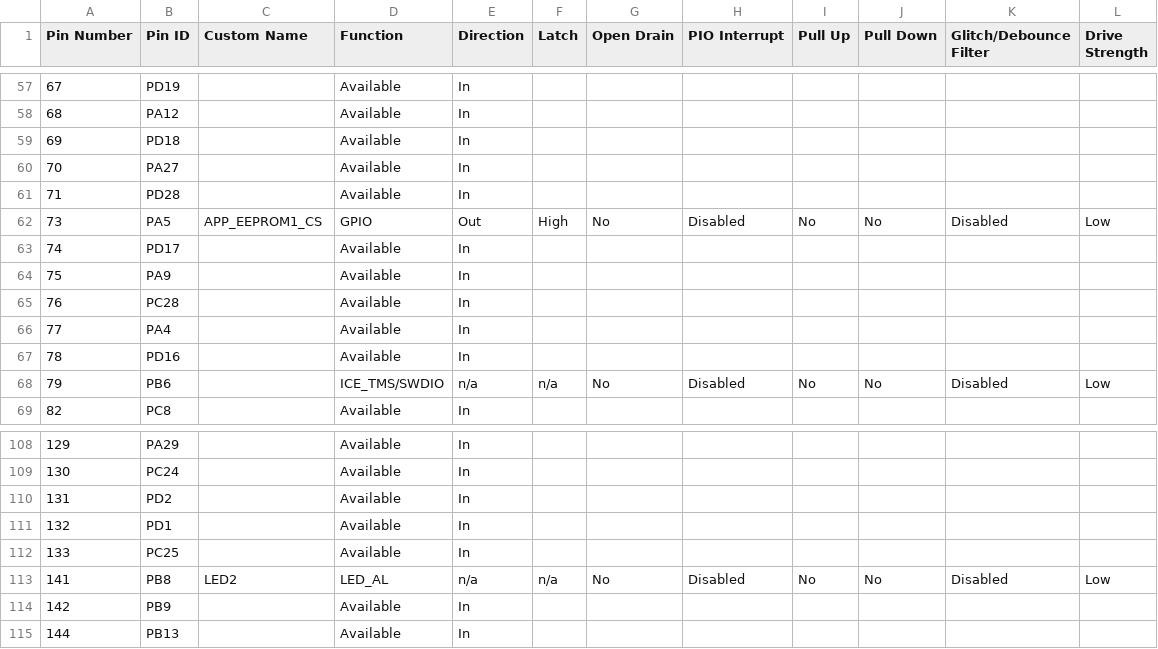
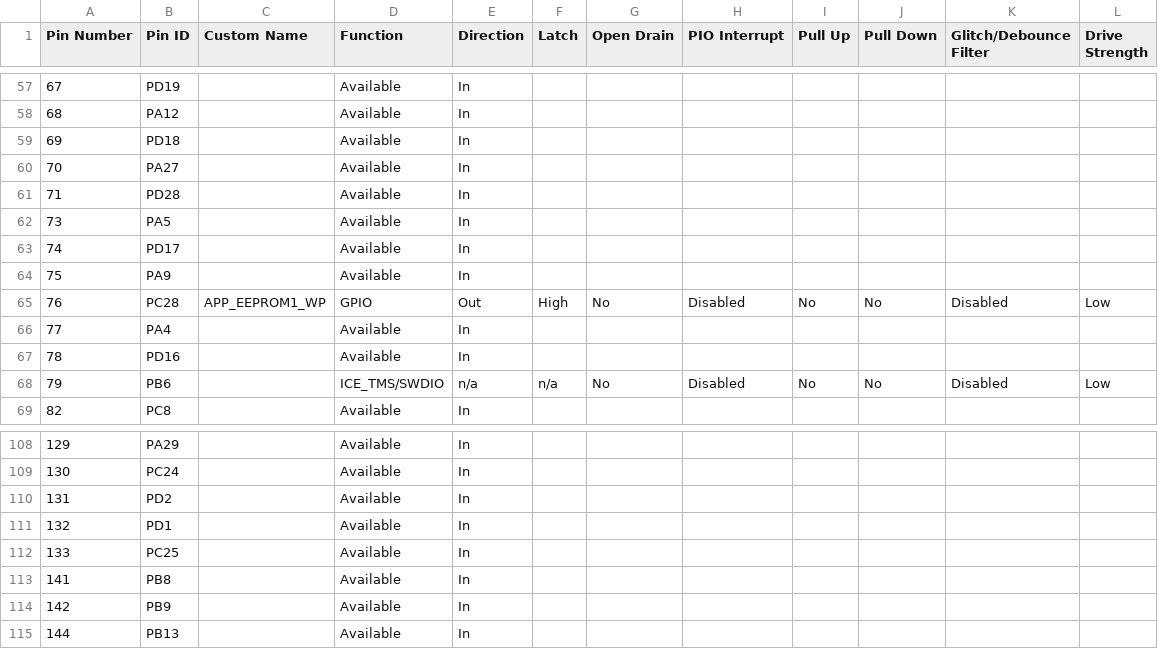
Before and after one commit to Microchip-MPLAB-Harmony/core_apps_pic32cz_ca70, a CSV file: apps/driver/spi/async/spi_multi_slave/firmware/src/config/pic32cz_ca70_curiosity_ultra/pin_configurations.csv, drawn as a sheet; only a part is shown, gaps mark what is left out; the diff covers the shown part only.

Commit message:
[DRV_] Regenerated demo for driver__spi__async__spi_multi_slave__firmware__pic32cz_ca70_curiosity_ultra.X
MH3-103058

```diff
--- a/apps/driver/spi/async/spi_multi_slave/firmware/src/config/pic32cz_ca70_curiosity_ultra/pin_configurations.csv
+++ b/apps/driver/spi/async/spi_multi_slave/firmware/src/config/pic32cz_ca70_curiosity_ultra/pin_configurations.csv
@@ -61,6 +61,6 @@
 71,PD28,,Available,In,,,,,,,
-73,PA5,APP_EEPROM1_CS,GPIO,Out,High,No,Disabled,No,No,Disabled,Low
+73,PA5,,Available,In,,,,,,,
 74,PD17,,Available,In,,,,,,,
 75,PA9,,Available,In,,,,,,,
-76,PC28,,Available,In,,,,,,,
+76,PC28,APP_EEPROM1_WP,GPIO,Out,High,No,Disabled,No,No,Disabled,Low
 77,PA4,,Available,In,,,,,,,
@@ -112,3 +112,3 @@
 133,PC25,,Available,In,,,,,,,
-141,PB8,LED2,LED_AL,n/a,n/a,No,Disabled,No,No,Disabled,Low
+141,PB8,,Available,In,,,,,,,
 142,PB9,,Available,In,,,,,,,
```
Also changed, not shown: 71 edited cells elsewhere in this file, 45 other files.
